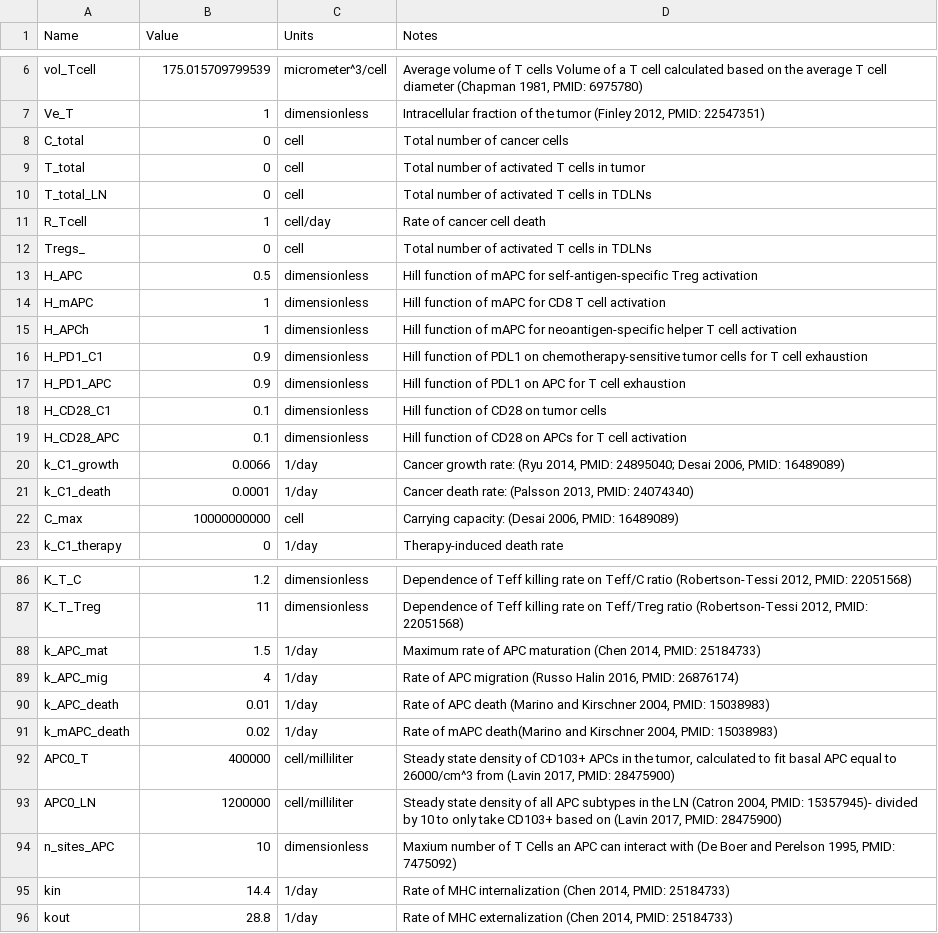
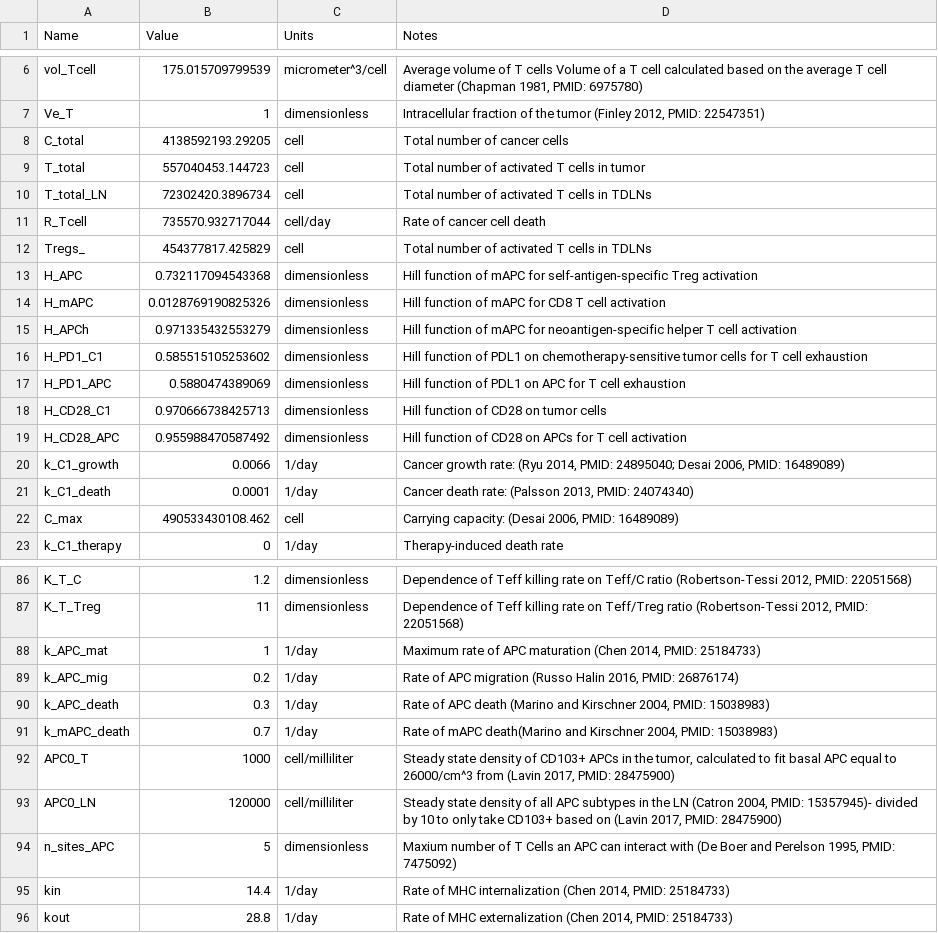
Before and after one commit to popellab/maple, a CSV file: data/simbio_parameters.csv, drawn as a sheet; only a part is shown, gaps mark what is left out; the diff covers the shown part only.

```diff
--- a/data/simbio_parameters.csv
+++ b/data/simbio_parameters.csv
@@ -7,17 +7,17 @@ vol_Tcell,175.015709799539,micrometer^3/cell,"Average volume of T cells Volume o
 Ve_T,1,dimensionless,"Intracellular fraction of the tumor (Finley 2012, PMID: 22547351)"
-C_total,0,cell,"Total number of cancer cells"
-T_total,0,cell,"Total number of activated T cells in tumor"
-T_total_LN,0,cell,"Total number of activated T cells in TDLNs"
-R_Tcell,1,cell/day,"Rate of cancer cell death"
-Tregs_,0,cell,"Total number of activated T cells in TDLNs"
-H_APC,0.5,dimensionless,"Hill function of mAPC for self-antigen-specific Treg activation"
-H_mAPC,1,dimensionless,"Hill function of mAPC for CD8 T cell activation"
-H_APCh,1,dimensionless,"Hill function of mAPC for neoantigen-specific helper T cell activation"
-H_PD1_C1,0.9,dimensionless,"Hill function of PDL1 on chemotherapy-sensitive tumor cells for T cell exhaustion"
-H_PD1_APC,0.9,dimensionless,"Hill function of PDL1 on APC for T cell exhaustion"
-H_CD28_C1,0.1,dimensionless,"Hill function of CD28 on tumor cells"
-H_CD28_APC,0.1,dimensionless,"Hill function of CD28 on APCs for T cell activation"
+C_total,4138592193.29205,cell,"Total number of cancer cells"
+T_total,557040453.144723,cell,"Total number of activated T cells in tumor"
+T_total_LN,72302420.3896734,cell,"Total number of activated T cells in TDLNs"
+R_Tcell,735570.932717044,cell/day,"Rate of cancer cell death"
+Tregs_,454377817.425829,cell,"Total number of activated T cells in TDLNs"
+H_APC,0.732117094543368,dimensionless,"Hill function of mAPC for self-antigen-specific Treg activation"
+H_mAPC,0.0128769190825326,dimensionless,"Hill function of mAPC for CD8 T cell activation"
+H_APCh,0.971335432553279,dimensionless,"Hill function of mAPC for neoantigen-specific helper T cell activation"
+H_PD1_C1,0.585515105253602,dimensionless,"Hill function of PDL1 on chemotherapy-sensitive tumor cells for T cell exhaustion"
+H_PD1_APC,0.5880474389069,dimensionless,"Hill function of PDL1 on APC for T cell exhaustion"
+H_CD28_C1,0.970666738425713,dimensionless,"Hill function of CD28 on tumor cells"
+H_CD28_APC,0.955988470587492,dimensionless,"Hill function of CD28 on APCs for T cell activation"
 k_C1_growth,0.0066,1/day,"Cancer growth rate: (Ryu 2014, PMID: 24895040; Desai 2006, PMID: 16489089)"
 k_C1_death,0.0001,1/day,"Cancer death rate: (Palsson 2013, PMID: 24074340)"
-C_max,10000000000,cell,"Carrying capacity: (Desai 2006, PMID: 16489089)"
+C_max,490533430108.462,cell,"Carrying capacity: (Desai 2006, PMID: 16489089)"
 k_C1_therapy,0,1/day,"Therapy-induced death rate"
@@ -87,9 +87,9 @@ K_T_C,1.2,dimensionless,"Dependence of Teff killing rate on Teff/C ratio (Robert
 K_T_Treg,11,dimensionless,"Dependence of Teff killing rate on Teff/Treg ratio (Robertson-Tessi 2012, PMID: 22051568)"
-k_APC_mat,1.5,1/day,"Maximum rate of APC maturation (Chen 2014, PMID: 25184733)"
-k_APC_mig,4,1/day,"Rate of APC migration (Russo Halin 2016, PMID: 26876174)"
-k_APC_death,0.01,1/day,"Rate of APC death (Marino and Kirschner 2004, PMID: 15038983)"
-k_mAPC_death,0.02,1/day,"Rate of mAPC death(Marino and Kirschner 2004, PMID: 15038983)"
-APC0_T,400000,cell/milliliter,"Steady state density of CD103+ APCs in the tumor, calculated to fit basal APC equal to 26000/cm^3 from (Lavin 2017, PMID: 28475900)"
-APC0_LN,1200000,cell/milliliter,"Steady state density of all APC subtypes in the LN (Catron 2004, PMID: 15357945)- divided by 10 to only take CD103+ based on (Lavin 2017, PMID: 28475900)"
-n_sites_APC,10,dimensionless,"Maxium number of T Cells an APC can interact with (De Boer and Perelson 1995, PMID: 7475092)"
+k_APC_mat,1,1/day,"Maximum rate of APC maturation (Chen 2014, PMID: 25184733)"
+k_APC_mig,0.2,1/day,"Rate of APC migration (Russo Halin 2016, PMID: 26876174)"
+k_APC_death,0.3,1/day,"Rate of APC death (Marino and Kirschner 2004, PMID: 15038983)"
+k_mAPC_death,0.7,1/day,"Rate of mAPC death(Marino and Kirschner 2004, PMID: 15038983)"
+APC0_T,1000,cell/milliliter,"Steady state density of CD103+ APCs in the tumor, calculated to fit basal APC equal to 26000/cm^3 from (Lavin 2017, PMID: 28475900)"
+APC0_LN,120000,cell/milliliter,"Steady state density of all APC subtypes in the LN (Catron 2004, PMID: 15357945)- divided by 10 to only take CD103+ based on (Lavin 2017, PMID: 28475900)"
+n_sites_APC,5,dimensionless,"Maxium number of T Cells an APC can interact with (De Boer and Perelson 1995, PMID: 7475092)"
 kin,14.4,1/day,"Rate of MHC internalization (Chen 2014, PMID: 25184733)"
```
Also changed, not shown: 13 added rows, 5 removed rows and 52 edited cells elsewhere in this file, data/model_context.csv.
